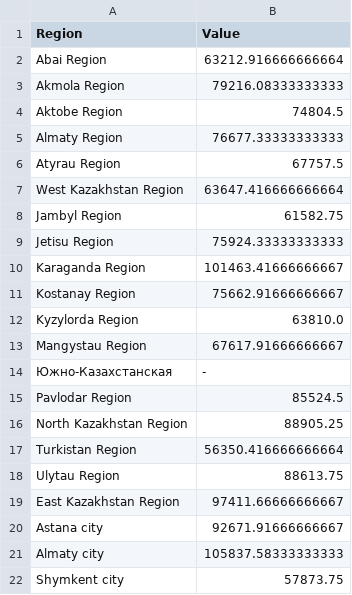
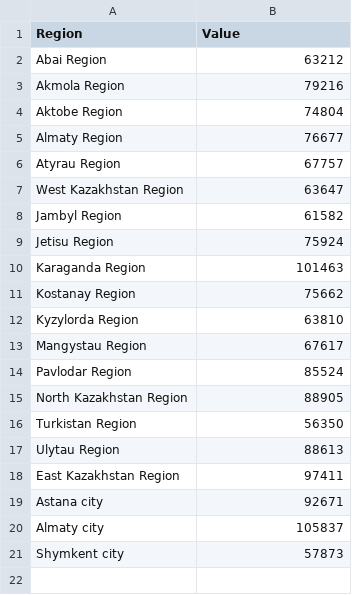
Before and after one commit to open-data-kazakhstan/city-cost-of-living-index, a CSV file: data/spend_piv.csv, drawn as a sheet.

```diff
--- a/data/spend_piv.csv
+++ b/data/spend_piv.csv
@@ -1,22 +1,21 @@
 Region,Value
-Abai Region,63212.916666666664
-Akmola Region,79216.08333333333
-Aktobe Region,74804.5
-Almaty Region,76677.33333333333
-Atyrau Region,67757.5
-West Kazakhstan Region,63647.416666666664
-Jambyl Region,61582.75
-Jetisu Region,75924.33333333333
-Karaganda Region,101463.41666666667
-Kostanay Region,75662.91666666667
-Kyzylorda Region,63810.0
-Mangystau Region,67617.91666666667
-Южно-Казахстанская,-
-Pavlodar Region,85524.5
-North Kazakhstan Region,88905.25
-Turkistan Region,56350.416666666664
-Ulytau Region,88613.75
-East Kazakhstan Region,97411.66666666667
-Astana city,92671.91666666667
-Almaty city,105837.58333333333
-Shymkent city,57873.75
+Abai Region,63212
+Akmola Region,79216
+Aktobe Region,74804
+Almaty Region,76677
+Atyrau Region,67757
+West Kazakhstan Region,63647
+Jambyl Region,61582
+Jetisu Region,75924
+Karaganda Region,101463
+Kostanay Region,75662
+Kyzylorda Region,63810
+Mangystau Region,67617
+Pavlodar Region,85524
+North Kazakhstan Region,88905
+Turkistan Region,56350
+Ulytau Region,88613
+East Kazakhstan Region,97411
+Astana city,92671
+Almaty city,105837
+Shymkent city,57873
```
Also changed, not shown: 1 other file.
